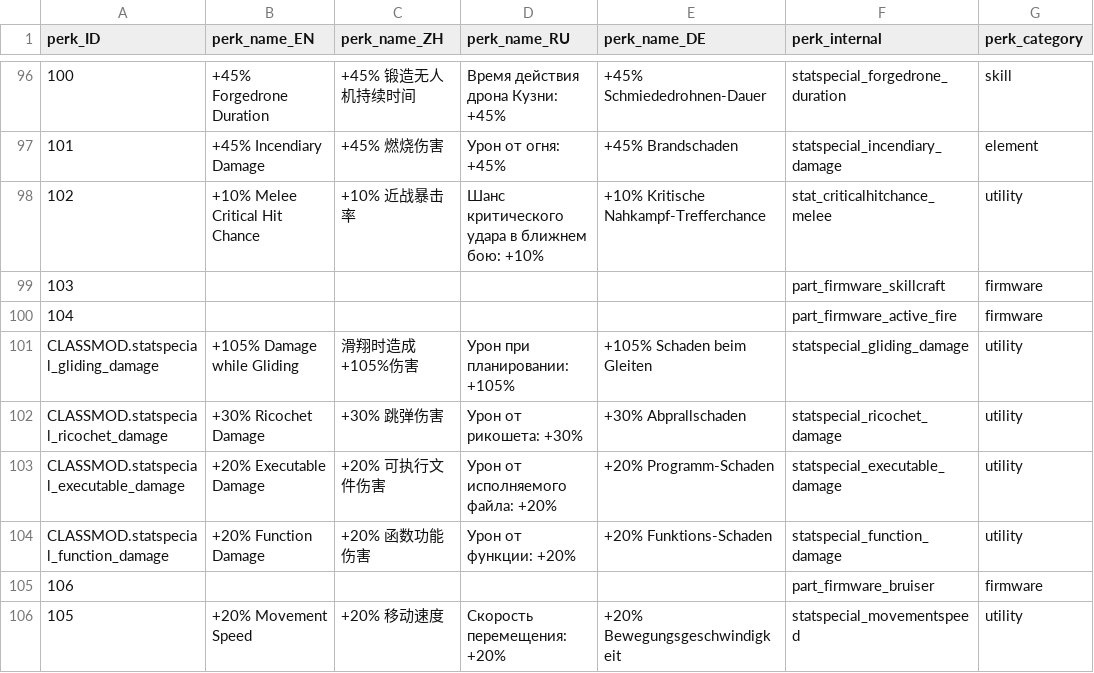
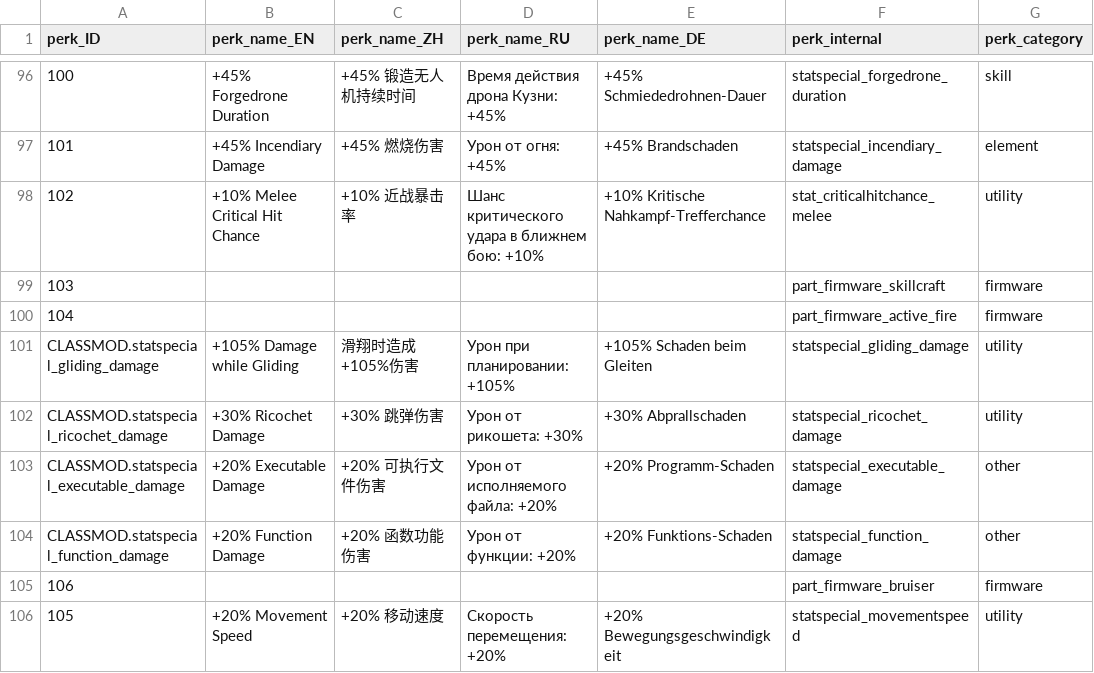
Before and after one commit to superexboom/Borderlands4-SaveEditor, a CSV file: data/class_mods/Class_perk.csv, drawn as a sheet; only a part is shown, gaps mark what is left out.

```diff
--- a/data/class_mods/Class_perk.csv
+++ b/data/class_mods/Class_perk.csv
@@ -102,4 +102,4 @@ CLASSMOD.statspecial_gliding_damage,+105% Damage while Gliding,滑翔时造成+1
 CLASSMOD.statspecial_ricochet_damage,+30% Ricochet Damage,+30% 跳弹伤害,Урон от рикошета: +30%,+30% Abprallschaden,statspecial_ricochet_damage,utility
-CLASSMOD.statspecial_executable_damage,+20% Executable Damage,+20% 可执行文件伤害,Урон от исполняемого файла: +20%,+20% Programm-Schaden,statspecial_executable_damage,utility
-CLASSMOD.statspecial_function_damage,+20% Function Damage,+20% 函数功能伤害,Урон от функции: +20%,+20% Funktions-Schaden,statspecial_function_damage,utility
+CLASSMOD.statspecial_executable_damage,+20% Executable Damage,+20% 可执行文件伤害,Урон от исполняемого файла: +20%,+20% Programm-Schaden,statspecial_executable_damage,other
+CLASSMOD.statspecial_function_damage,+20% Function Damage,+20% 函数功能伤害,Урон от функции: +20%,+20% Funktions-Schaden,statspecial_function_damage,other
 106,,,,,part_firmware_bruiser,firmware
```
Also changed, not shown: data/class_mods/Skills.csv, 8 other files.
